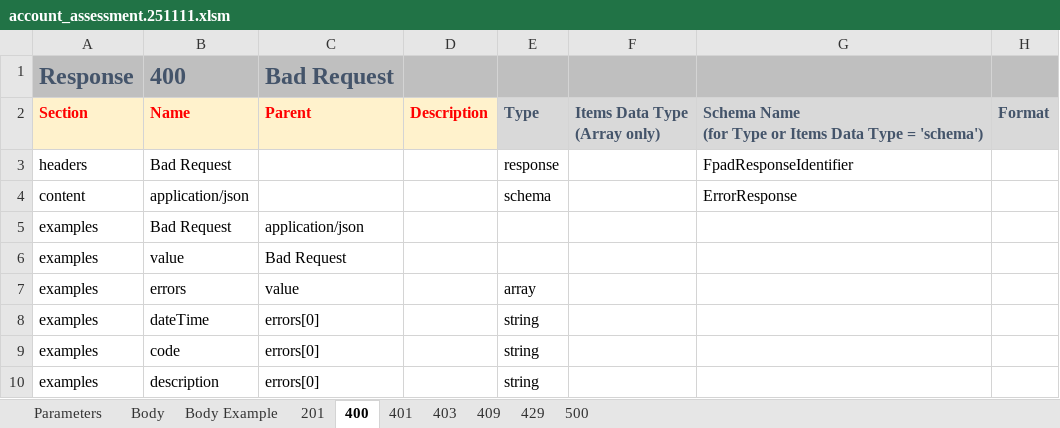
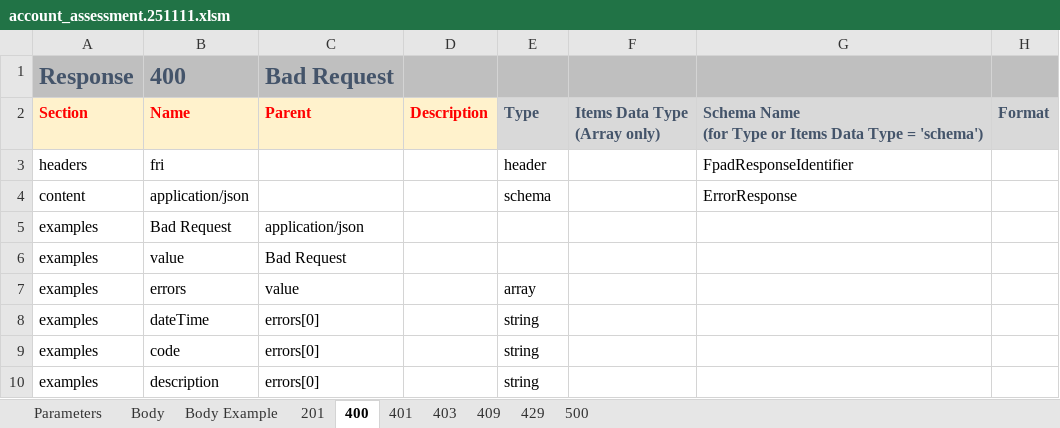
Before and after one commit to cernutog/oas-generation-tool, an Excel workbook: API Templates/account_assessment.251111.xlsm, sheet 400, drawn as a sheet; only a part is shown; values as stored, in another font and other column widths than the file's, no borders; conditional formats not drawn; the diff names each change by its address in the sheet, - before the commit and + after, or states it on an @@ line.

```diff
--- a/API Templates/account_assessment.251111.xlsm (sheet 400)
+++ b/API Templates/account_assessment.251111.xlsm (sheet 400)
-B3: Bad Request
+B3: fri
-E3: response
+E3: header
```
Also changed, not shown: sheet 201, API Templates/$index.xlsm, 3 other files.
